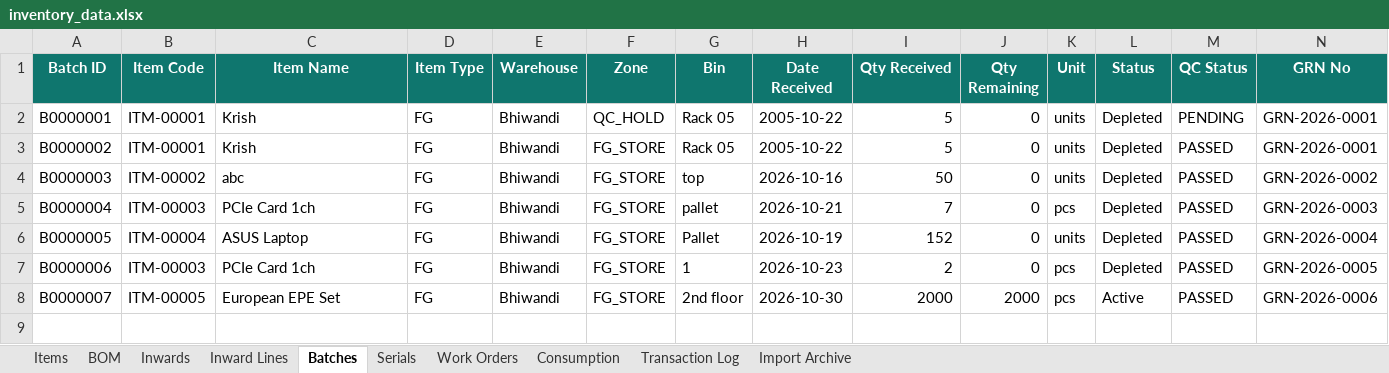
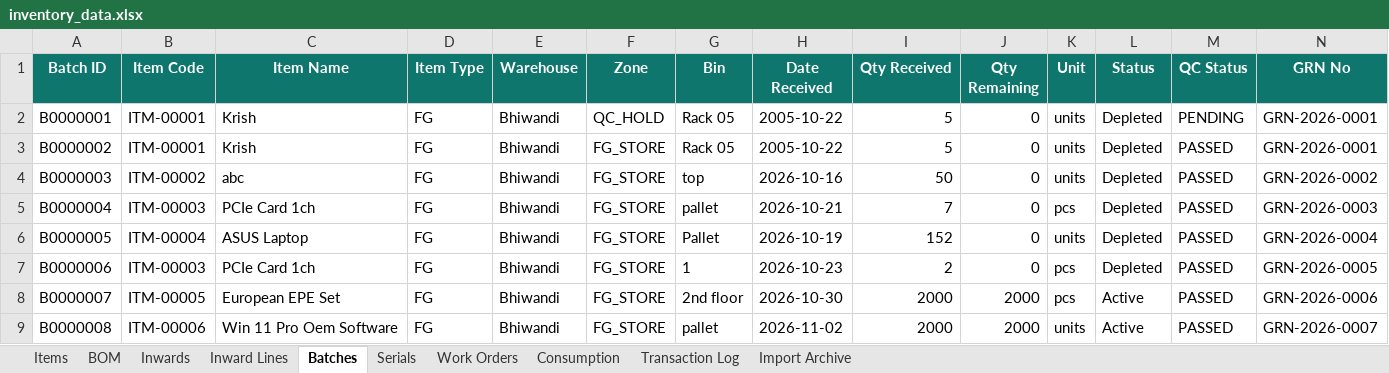
Before and after one commit to krishpdgl-netizen/IMS, an Excel workbook: data/inventory_data.xlsx, sheet Batches, drawn as a sheet; only a part is shown; values as stored, in another font and other column widths than the file's, no borders; rows hold the shown columns only; the diff names each change by its address in the sheet, - before the commit and + after, or states it on an @@ line.

Commit message:
Receive: Win 11 Pro Oem Software [TXN-000014] by rajesh

```diff
--- a/data/inventory_data.xlsx (sheet Batches)
+++ b/data/inventory_data.xlsx (sheet Batches)
+row 9: B0000008 | ITM-00006 | Win 11 Pro Oem Software | FG | Bhiwandi | FG_STORE | pallet | 2026-11-02 | 2000 | 2000 | units | Active | PASSED | GRN-2026-0007
```
Also changed, not shown: sheet Transaction Log, sheet Inward Lines, sheet Inwards, sheet Items.
